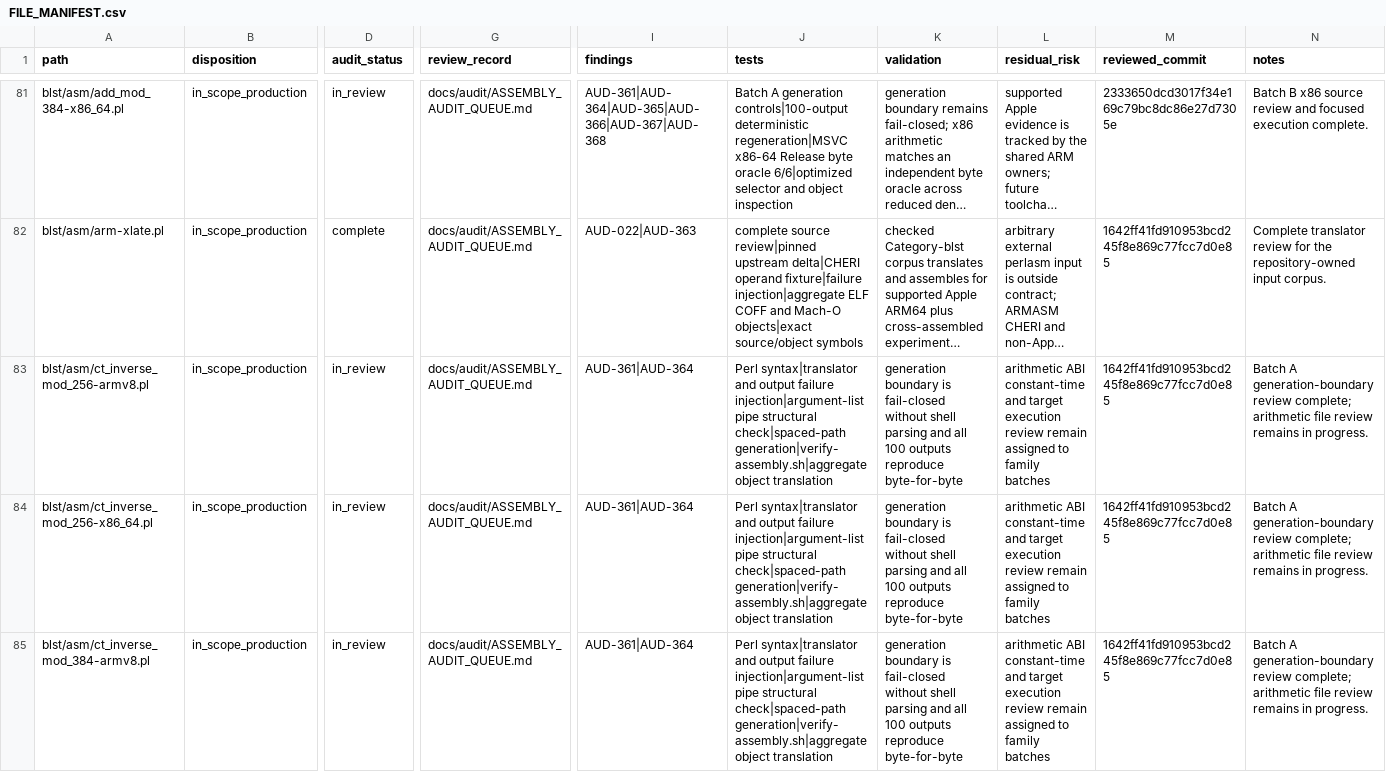
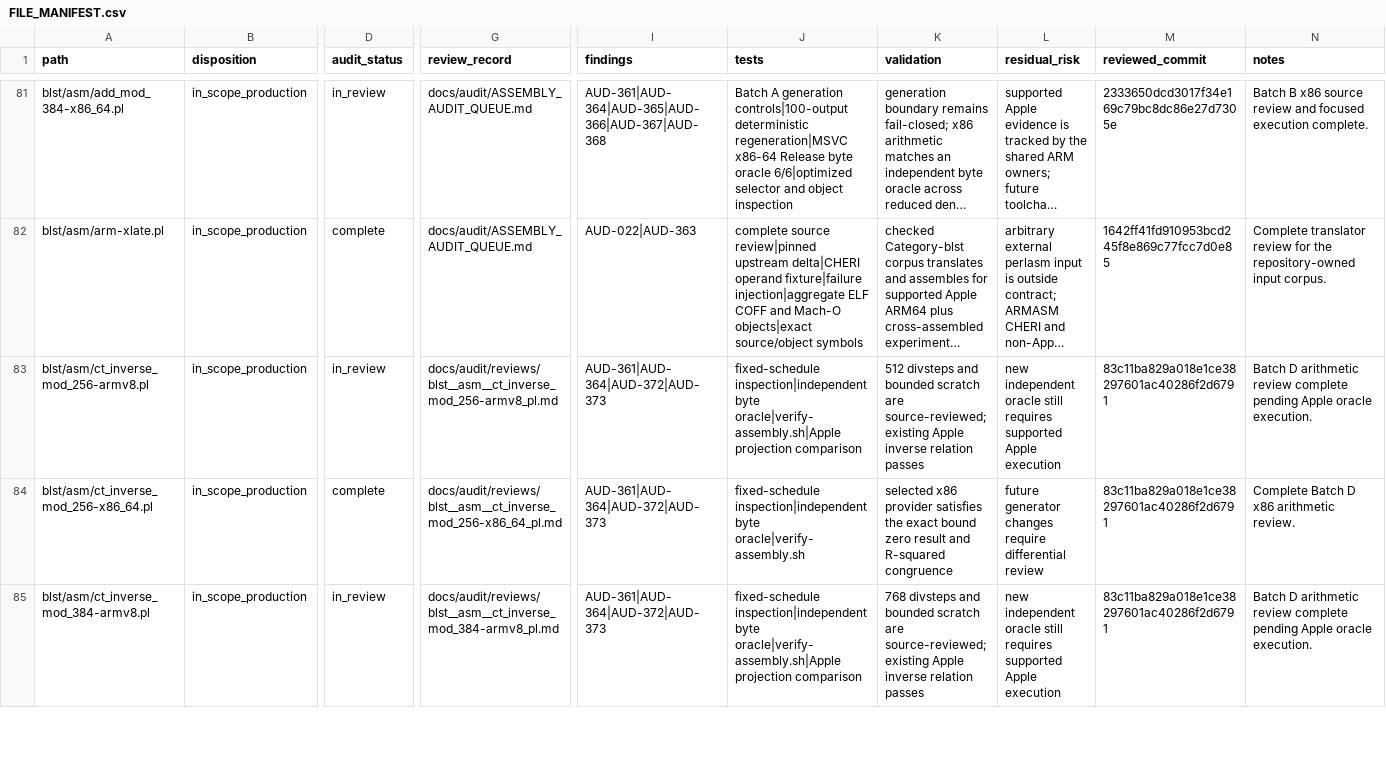
Before and after one commit to ladnir/temp-cat-blst, a CSV file: docs/audit/FILE_MANIFEST.csv, drawn as a sheet; only a part is shown, gaps mark what is left out; long unchanged cells end in …; the diff covers the shown part only; the diff names each change by its address in the sheet, - before the commit and + after, or states it on an @@ line.

Commit message:
record inversion assembly evidence

```diff
--- a/docs/audit/FILE_MANIFEST.csv
+++ b/docs/audit/FILE_MANIFEST.csv
-G83 (review_record): docs/audit/ASSEMBLY_AUDIT_QUEUE.md
+G83 (review_record): docs/audit/reviews/blst__asm__ct_inverse_mod_256-armv8_pl.md
-I83:I85 (findings): AUD-361|AUD-364
+I83:I85 (findings): AUD-361|AUD-364|AUD-372|AUD-373
-J83 (tests): Perl syntax|translator and output failure injection|argument-list pipe structural check|spaced-path generation|verify-assembly.sh|aggregate object translation
+J83 (tests): fixed-schedule inspection|independent byte oracle|verify-assembly.sh|Apple projection comparison
-K83 (validation): generation boundary is fail-closed without shell parsing and all 100 outputs reproduce byte-for-byte
+K83 (validation): 512 divsteps and bounded scratch are source-reviewed; existing Apple inverse relation passes
-L83 (residual_risk): arithmetic ABI constant-time and target execution review remain assigned to family batches
+L83 (residual_risk): new independent oracle still requires supported Apple execution
-M83:M85 (reviewed_commit): 1642ff41fd910953bcd245f8e869c77fcc7d0e85
+M83:M85 (reviewed_commit): 83c11ba829a018e1ce38297601ac40286f2d6791
-N83 (notes): Batch A generation-boundary review complete; arithmetic file review remains in progress.
+N83 (notes): Batch D arithmetic review complete pending Apple oracle execution.
-D84 (audit_status): in_review
+D84 (audit_status): complete
-G84 (review_record): docs/audit/ASSEMBLY_AUDIT_QUEUE.md
+G84 (review_record): docs/audit/reviews/blst__asm__ct_inverse_mod_256-x86_64_pl.md
-J84 (tests): Perl syntax|translator and output failure injection|argument-list pipe structural check|spaced-path generation|verify-assembly.sh|aggregate object translation
+J84 (tests): fixed-schedule inspection|independent byte oracle|verify-assembly.sh
-K84 (validation): generation boundary is fail-closed without shell parsing and all 100 outputs reproduce byte-for-byte
+K84 (validation): selected x86 provider satisfies the exact bound zero result and R-squared congruence
-L84 (residual_risk): arithmetic ABI constant-time and target execution review remain assigned to family batches
+L84 (residual_risk): future generator changes require differential review
-N84 (notes): Batch A generation-boundary review complete; arithmetic file review remains in progress.
+N84 (notes): Complete Batch D x86 arithmetic review.
-G85 (review_record): docs/audit/ASSEMBLY_AUDIT_QUEUE.md
+G85 (review_record): docs/audit/reviews/blst__asm__ct_inverse_mod_384-armv8_pl.md
-J85 (tests): Perl syntax|translator and output failure injection|argument-list pipe structural check|spaced-path generation|verify-assembly.sh|aggregate object translation
+J85 (tests): fixed-schedule inspection|independent byte oracle|verify-assembly.sh|Apple projection comparison
-K85 (validation): generation boundary is fail-closed without shell parsing and all 100 outputs reproduce byte-for-byte
+K85 (validation): 768 divsteps and bounded scratch are source-reviewed; existing Apple inverse relation passes
-L85 (residual_risk): arithmetic ABI constant-time and target execution review remain assigned to family batches
+L85 (residual_risk): new independent oracle still requires supported Apple execution
-N85 (notes): Batch A generation-boundary review complete; arithmetic file review remains in progress.
+N85 (notes): Batch D arithmetic review complete pending Apple oracle execution.
```
Also changed, not shown: 7 added rows and 65 edited cells elsewhere in this file, 16 other files.
